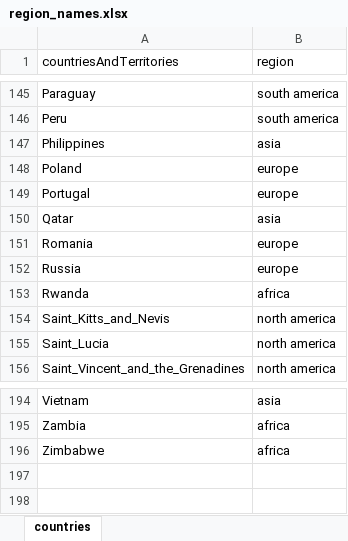
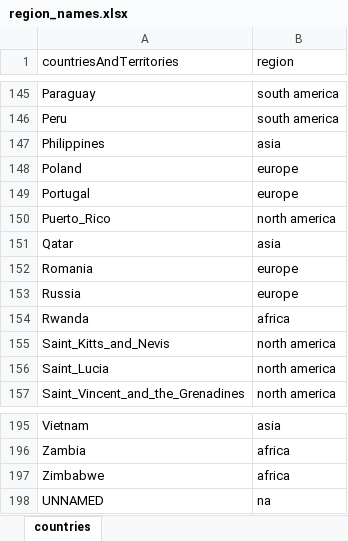
Before and after one commit to mortenjc/covid2019, an Excel workbook: region_names.xlsx, sheet countries, drawn as a sheet; only a part is shown, gaps mark what is left out; values as stored, in another font and other column widths than the file's, no borders; the diff names each change by its address in the sheet, - before the commit and + after, or states it on an @@ line.

```diff
--- a/region_names.xlsx (sheet countries)
+++ b/region_names.xlsx (sheet countries)
+row 150: Puerto_Rico | north america
+row 198: UNNAMED | na
```
Also changed, not shown: gapminder.xlsx, 1 other file.
